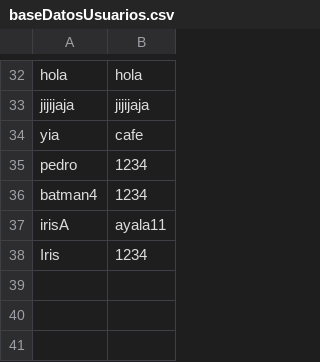
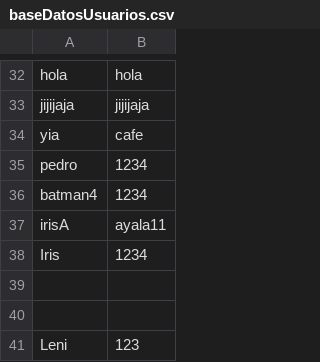
Before and after one commit to AleWWH1104/Project2_EstructuraDatos, a CSV file: databases/baseDatosUsuarios.csv, drawn as a sheet; only a part is shown, gaps mark what is left out.

Commit message:
Nuevos

```diff
--- a/databases/baseDatosUsuarios.csv
+++ b/databases/baseDatosUsuarios.csv
@@ -38 +38,4 @@ irisA,ayala11
 Iris,1234
+,
+,
+Leni,123
```
